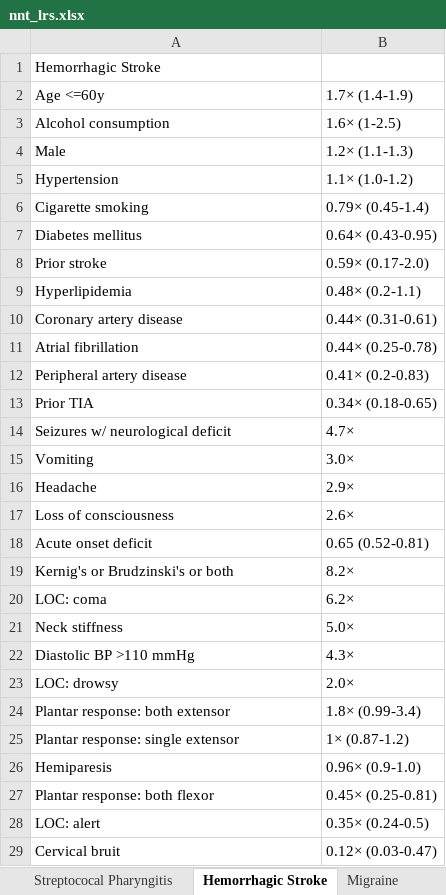
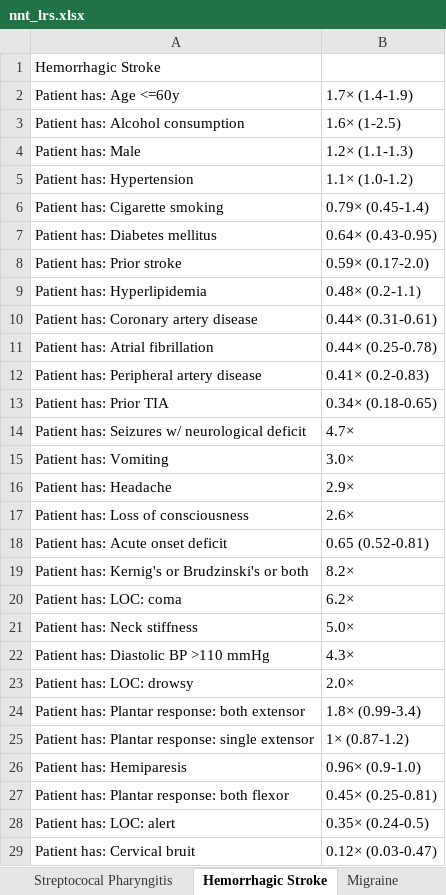
Before and after one commit to reblocke/llm_estimate_lrs, an Excel workbook: nnt_lrs.xlsx, sheet Hemorrhagic Stroke, drawn as a sheet; only a part is shown; values as stored, in another font and other column widths than the file's, no borders; the diff covers the shown part only; the diff names each change by its address in the sheet, - before the commit and + after, or states it on an @@ line.

```diff
--- a/nnt_lrs.xlsx (sheet Hemorrhagic Stroke)
+++ b/nnt_lrs.xlsx (sheet Hemorrhagic Stroke)
-A2: Age <=60y
+A2: Patient has: Age <=60y
-A3: Alcohol consumption
+A3: Patient has: Alcohol consumption
-A4: Male
+A4: Patient has: Male
-A5: Hypertension
+A5: Patient has: Hypertension
-A6: Cigarette smoking
+A6: Patient has: Cigarette smoking
-A7: Diabetes mellitus
+A7: Patient has: Diabetes mellitus
-A8: Prior stroke
+A8: Patient has: Prior stroke
-A9: Hyperlipidemia
+A9: Patient has: Hyperlipidemia
-A10: Coronary artery disease
+A10: Patient has: Coronary artery disease
-A11: Atrial fibrillation
+A11: Patient has: Atrial fibrillation
-A12: Peripheral artery disease
+A12: Patient has: Peripheral artery disease
-A13: Prior TIA
+A13: Patient has: Prior TIA
-A14: Seizures w/ neurological deficit
+A14: Patient has: Seizures w/ neurological deficit
-A15: Vomiting
+A15: Patient has: Vomiting
-A16: Headache
+A16: Patient has: Headache
-A17: Loss of consciousness
+A17: Patient has: Loss of consciousness
-A18: Acute onset deficit
+A18: Patient has: Acute onset deficit
-A19: Kernig's or Brudzinski's or both
+A19: Patient has: Kernig's or Brudzinski's or both
-A20: LOC: coma
+A20: Patient has: LOC: coma
-A21: Neck stiffness
+A21: Patient has: Neck stiffness
-A22: Diastolic BP >110 mmHg
+A22: Patient has: Diastolic BP >110 mmHg
-A23: LOC: drowsy
+A23: Patient has: LOC: drowsy
-A24: Plantar response: both extensor
+A24: Patient has: Plantar response: both extensor
-A25: Plantar response: single extensor
+A25: Patient has: Plantar response: single extensor
-A26: Hemiparesis
+A26: Patient has: Hemiparesis
-A27: Plantar response: both flexor
+A27: Patient has: Plantar response: both flexor
-A28: LOC: alert
+A28: Patient has: LOC: alert
-A29: Cervical bruit
+A29: Patient has: Cervical bruit
```
Also changed, not shown: 28 edited cells elsewhere in this sheet, sheet ut Chronic Respiratory Disease), sheet Acute Coronary Syndrome, sheet Spinal Stenosis in the Elderly, sheet th Chronic Respiratory Disease), sheet Temporal Arteritis, sheet Streptococal Pharyngitis, 23 more sheets, nnt_lrs_processed.xlsx, nnt_lrs_sans_number.xlsx, 4 other files.
